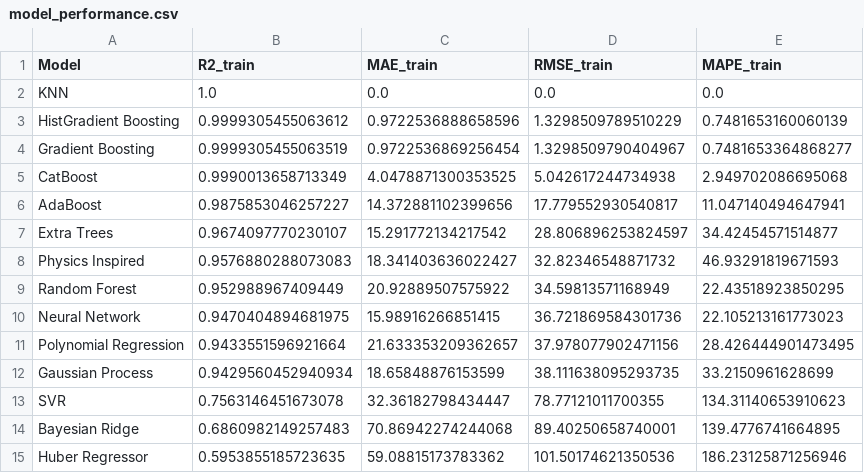
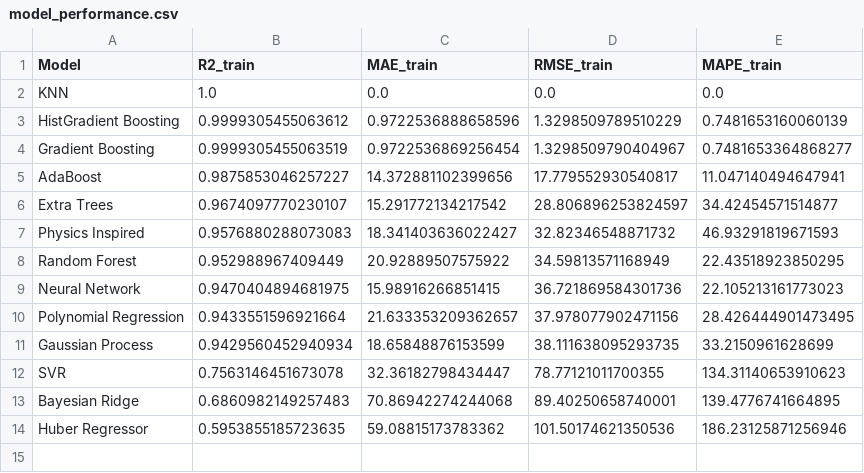
Before and after one commit to qazinasir79/density_Calculation, a CSV file: models/ethane/model_performance.csv, drawn as a sheet; the diff names each change by its address in the sheet, - before the commit and + after, or states it on an @@ line.

```diff
--- a/models/ethane/model_performance.csv
+++ b/models/ethane/model_performance.csv
-row 5: CatBoost | 0.9990013658713349 | 4.0478871300353525 | 5.042617244734938 | 2.949702086695068
```
Also changed, not shown: models/ethane/full_analysis.csv, models/methane/full_analysis.csv, 6 other files.
